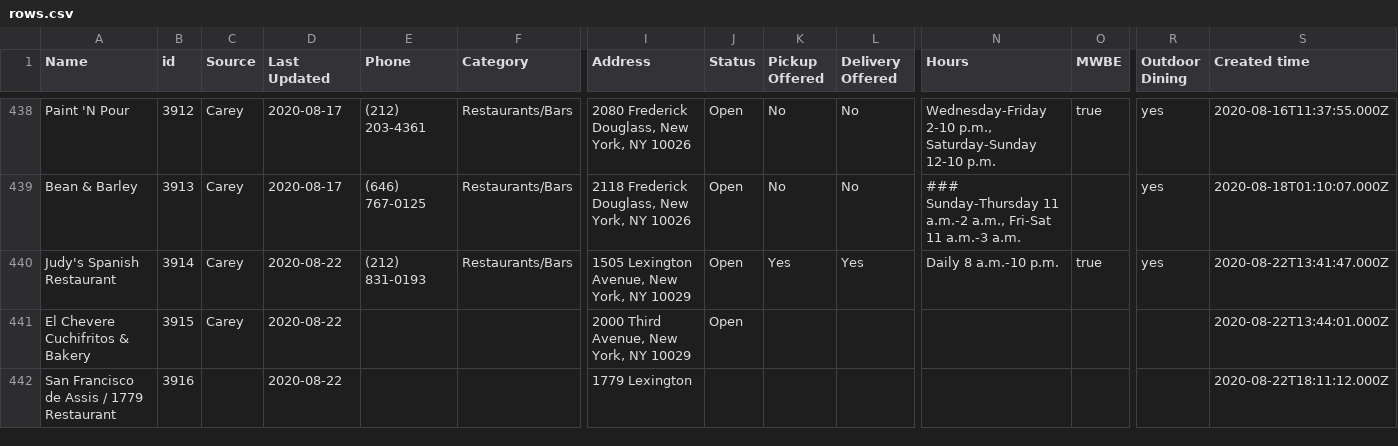
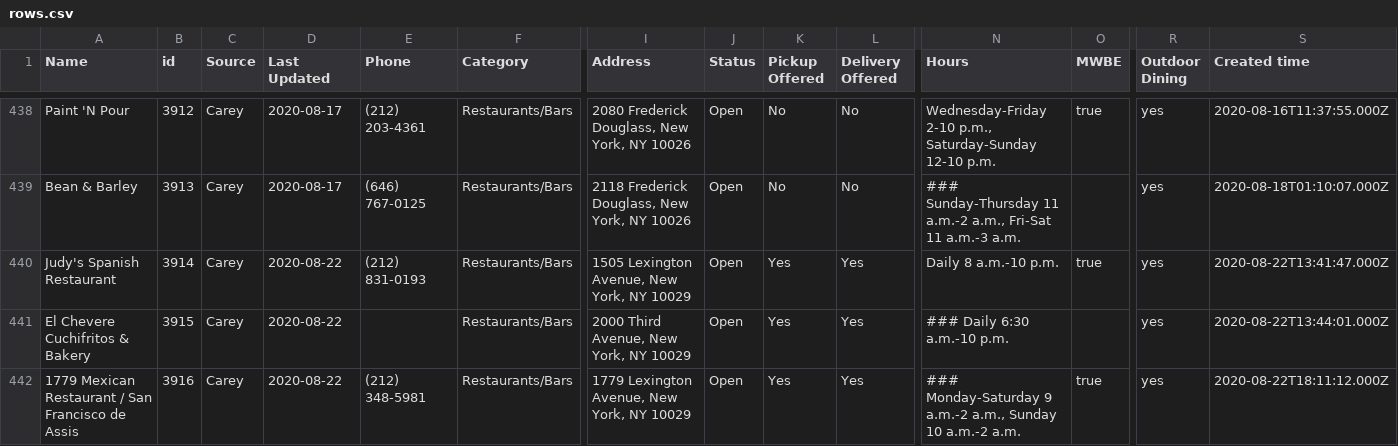
Before and after one commit to zhik/whos-open-uptowngrandcentral, a CSV file: data/rows.csv, drawn as a sheet; only a part is shown, gaps mark what is left out; removed rows and columns are numbered as before the commit, all else as after; rows hold the shown columns only; the diff names each change by its address in the sheet, - before the commit and + after, or states it on an @@ line.

Commit message:
Update rows.csv

```diff
--- a/data/rows.csv
+++ b/data/rows.csv
-F441 (Category): (empty)
+F441 (Category): Restaurants/Bars
-K441 (Pickup Offered): (empty)
+K441 (Pickup Offered): Yes
-L441 (Delivery Offered): (empty)
+L441 (Delivery Offered): Yes
-N441 (Hours): (empty)
+N441 (Hours): ### Daily 6:30 a.m.-10 p.m.
-R441 (Outdoor Dining): (empty)
+R441 (Outdoor Dining): yes
-row 442: San Francisco de Assis / 1779 Restaurant | 3916 |  | 2020-08-22 |  |  | 1779 Lexington |  |  |  |  |  |  | 2020-08-22T18:11:12.000Z
+row 442: 1779 Mexican Restaurant / San Francisco de Assis | 3916 | Carey | 2020-08-22 | (212) 348-5981 | Restaurants/Bars | 1779 Lexington Avenue, New York, NY 10029 | Open | Yes | Yes | ### Monday-Saturday 9 a.m.-2 a.m., Sunday 10 a.m.-2 a.m. | true | yes | 2020-08-22T18:11:12.000Z
```
